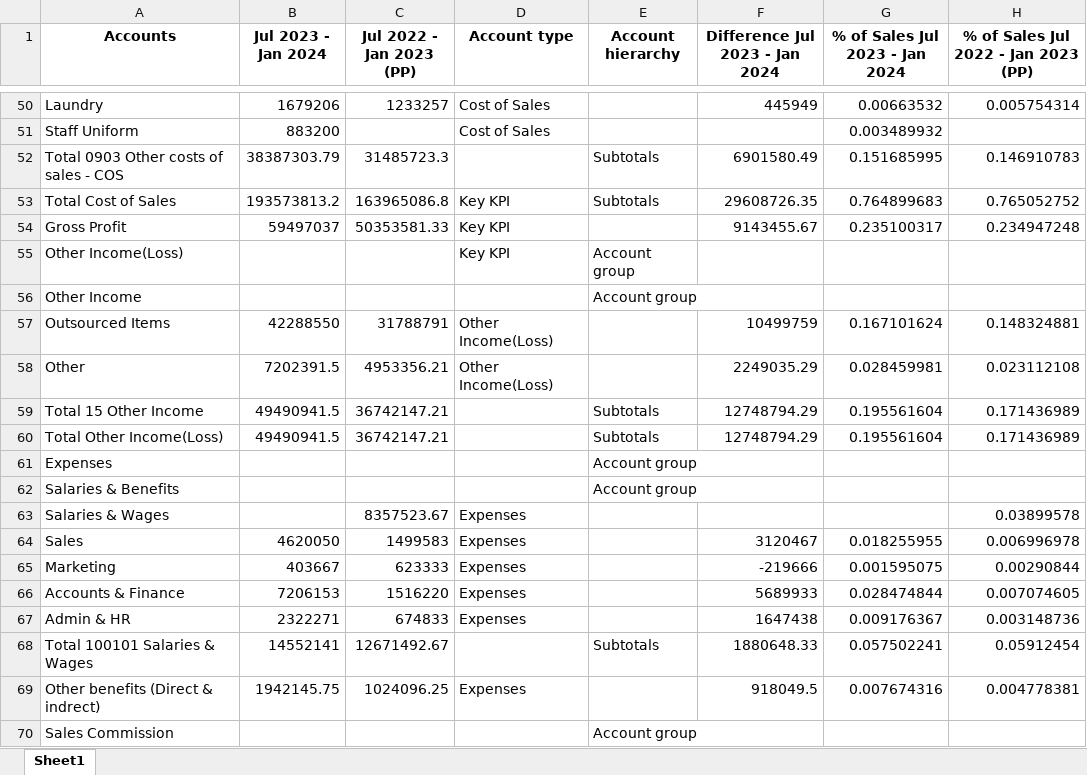
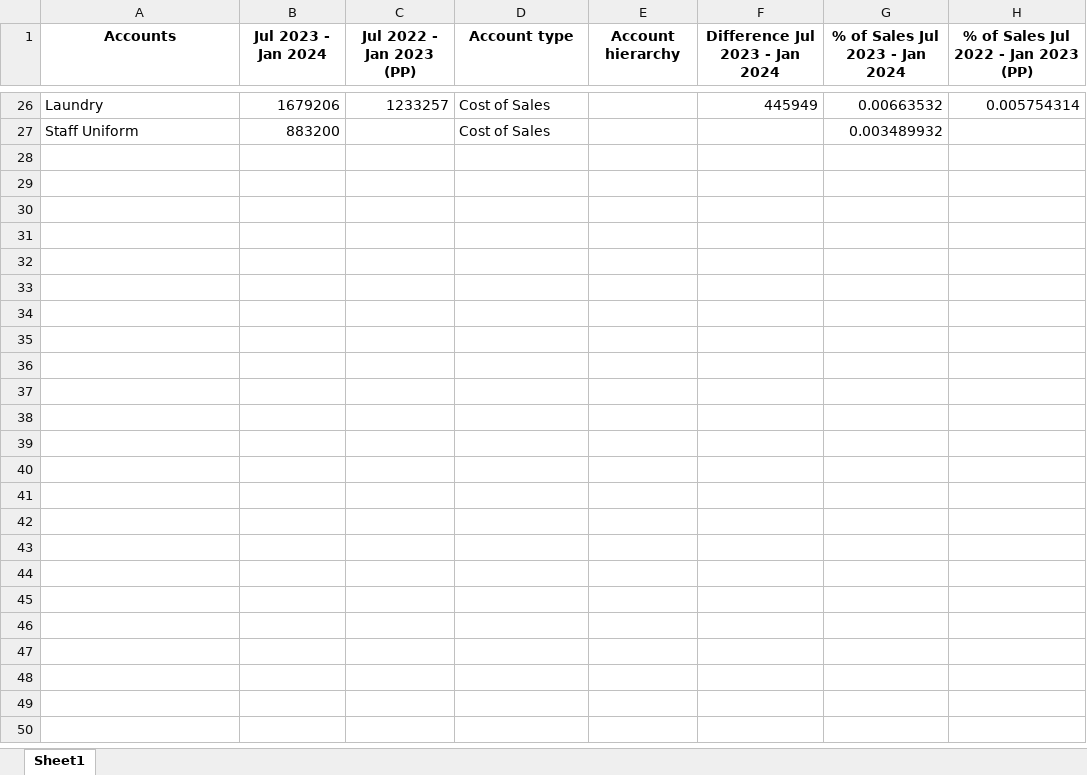
Before and after one commit to adakh3/fin_new, an Excel workbook: uploaded_files/cleaned_Profit and Loss Sample.xlsx, sheet Sheet1, drawn as a sheet; only a part is shown, gaps mark what is left out; values as stored, in another font and other column widths than the file's, no borders; the diff covers the shown part only; the diff names each change by its address in the sheet, - before the commit and + after, or states it on an @@ line.

```diff
--- a/uploaded_files/cleaned_Profit and Loss Sample.xlsx (sheet Sheet1)
+++ b/uploaded_files/cleaned_Profit and Loss Sample.xlsx (sheet Sheet1)
-row 52: Total 0903 Other costs of sales - COS | 38387303.79 | 31485723.3 |  | Subtotals | 6901580.49 | 0.151685995 | 0.146910783
-row 53: Total Cost of Sales | 193573813.2 | 163965086.8 | Key KPI | Subtotals | 29608726.35 | 0.764899683 | 0.765052752
-row 54: Gross Profit | 59497037 | 50353581.33 | Key KPI |  | 9143455.67 | 0.235100317 | 0.234947248
-row 55: Other Income(Loss) |  |  | Key KPI | Account group
-row 56: Other Income |  |  |  | Account group
-row 57: Outsourced Items | 42288550 | 31788791 | Other Income(Loss) |  | 10499759 | 0.167101624 | 0.148324881
-row 58: Other | 7202391.5 | 4953356.21 | Other Income(Loss) |  | 2249035.29 | 0.028459981 | 0.023112108
-row 59: Total 15 Other Income | 49490941.5 | 36742147.21 |  | Subtotals | 12748794.29 | 0.195561604 | 0.171436989
-row 60: Total Other Income(Loss) | 49490941.5 | 36742147.21 |  | Subtotals | 12748794.29 | 0.195561604 | 0.171436989
-row 61: Expenses |  |  |  | Account group
-row 62: Salaries & Benefits |  |  |  | Account group
-row 63: Salaries & Wages |  | 8357523.67 | Expenses |  |  |  | 0.03899578
-row 64: Sales | 4620050 | 1499583 | Expenses |  | 3120467 | 0.018255955 | 0.006996978
-row 65: Marketing | 403667 | 623333 | Expenses |  | -219666 | 0.001595075 | 0.00290844
-row 66: Accounts & Finance | 7206153 | 1516220 | Expenses |  | 5689933 | 0.028474844 | 0.007074605
-row 67: Admin & HR | 2322271 | 674833 | Expenses |  | 1647438 | 0.009176367 | 0.003148736
-row 68: Total 100101 Salaries & Wages | 14552141 | 12671492.67 |  | Subtotals | 1880648.33 | 0.057502241 | 0.05912454
-row 69: Other benefits (Direct & indrect) | 1942145.75 | 1024096.25 | Expenses |  | 918049.5 | 0.007674316 | 0.004778381
-row 70: Sales Commission |  |  |  | Account group
```
Also changed, not shown: 81 removed rows elsewhere in this sheet, uploaded_files/cleaned_Rest 8 months.xlsx, 5 other files.
